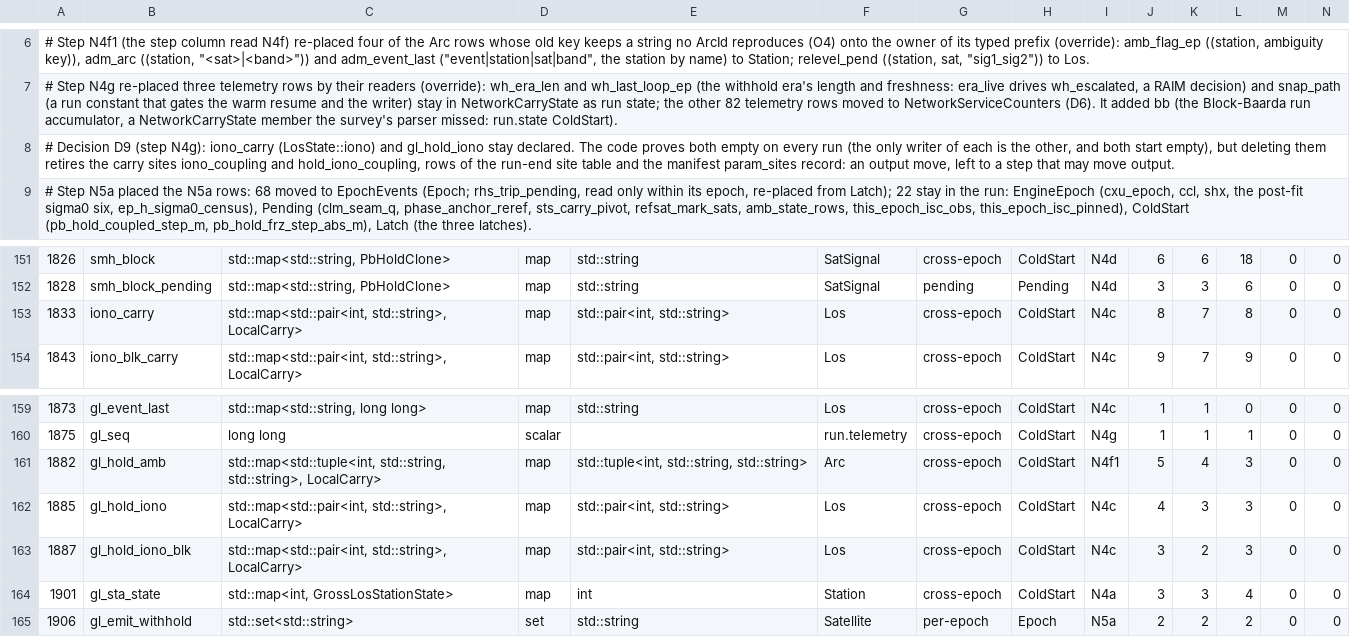
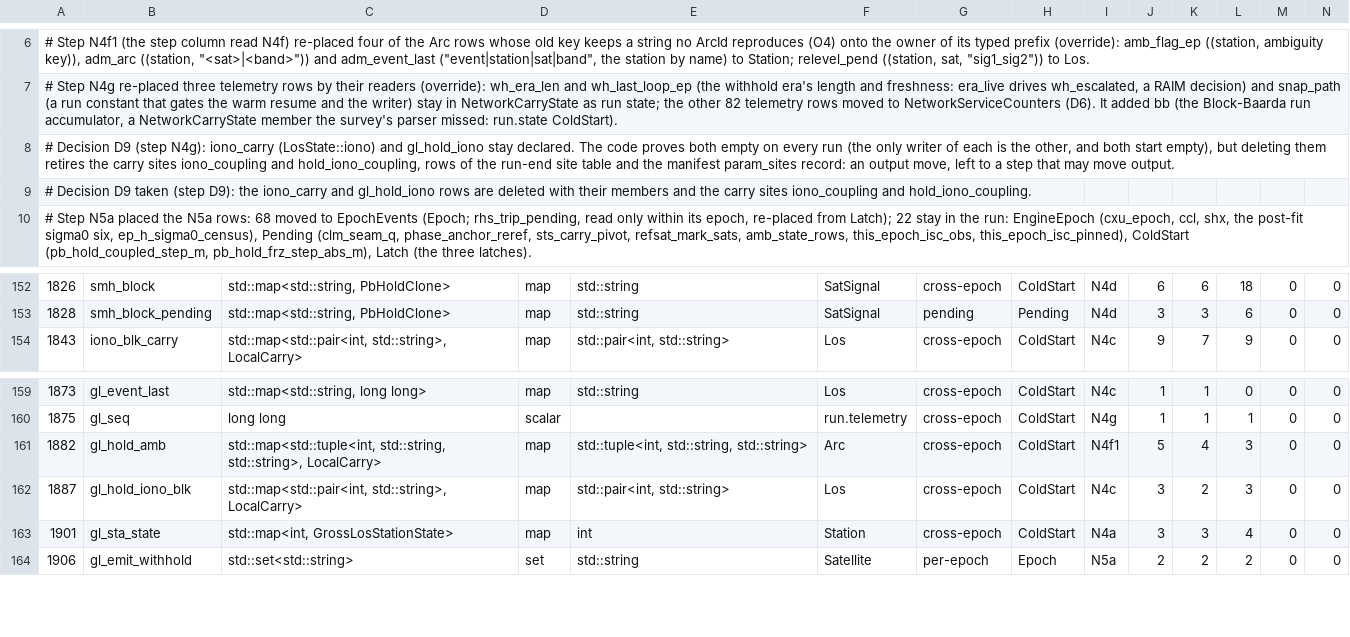
Before and after one commit to weaverbrianjerald/GnssProcessor, a TSV file: scripts/nom3_designs/N4_fields.tsv, drawn as a sheet; only a part is shown, gaps mark what is left out; removed rows and columns are numbered as before the commit, all else as after; rows hold the shown columns only; the diff names each change by its address in the sheet, - before the commit and + after, or states it on an @@ line.

Commit message:
network: delete the dead diagonal ionosphere carry state and its two carry sites
LosState::iono (was iono_carry) and LosState::gl_hold_iono were empty on every
run by construction: the key that fed them (network.carry_iono) has no loader
entry, and the only writer of each member was the other (the gross-LOS hold
copies iono into gl_hold_iono, the re-apply copies gl_hold_iono back into iono,
and both start empty).

Removed: the two members and their kLosFields rows; the gross-LOS hold, erase,
release and re-apply branches that served them; the carry sites iono_coupling
and hold_iono_coupling (CarrySite enum values, kSites rows, the mechanism
exemption and move lists, the traversal blocks, the eph-relevel switch cases;
kCarrySites 26 -> 24); the two rows of the N4 field table. The in-block iono
carry (iono_blk, gl_hold_iono_blk, iono_blk_coupling, hold_iono_block_coupling)
is untouched.

Declared output change, run-end log only: the lines "site iono_coupling" and
"site hold_iono_coupling" and the reach-table rows los.iono and
los.gl_hold_iono disappear; the reach-table header count drops by two; the
"not moved:" lists of the mechanism lines lose those two site names. In the run
manifest the param_sites record loses the same two sites, its mechanisms'
exempt and rebase_complete lists lose them. The "carried instances" line keeps
its wording (the diagonal count is the constant 0). Products, CSVs and the
snapshot bytes do not change.

Tests: test_carry_sites loses the two sites from its populate and mask lists
(local carry map count 11 -> 9); the gross-LOS hold, erase and cold-bound tests
drive the in-block carry (iono_blk, gl_hold_iono_blk) instead of the deleted
one; the in-block test drops its check that the deleted member is empty.

```diff
--- a/scripts/nom3_designs/N4_fields.tsv
+++ b/scripts/nom3_designs/N4_fields.tsv
+row 9: # Decision D9 taken (step D9): the iono_carry and gl_hold_iono rows are deleted with their members and the carry sites iono_coupling and hold_iono_coupling.
-row 153: 1833 | iono_carry | std::map<std::pair<int, std::string>, LocalCarry> | map | std::pair<int, std::string> | Los | cross-epoch | ColdStart | N4c | 8 | 7 | 8 | 0 | 0
-row 162: 1885 | gl_hold_iono | std::map<std::pair<int, std::string>, LocalCarry> | map | std::pair<int, std::string> | Los | cross-epoch | ColdStart | N4c | 4 | 3 | 3 | 0 | 0
```
Also changed, not shown: 14 other files.
